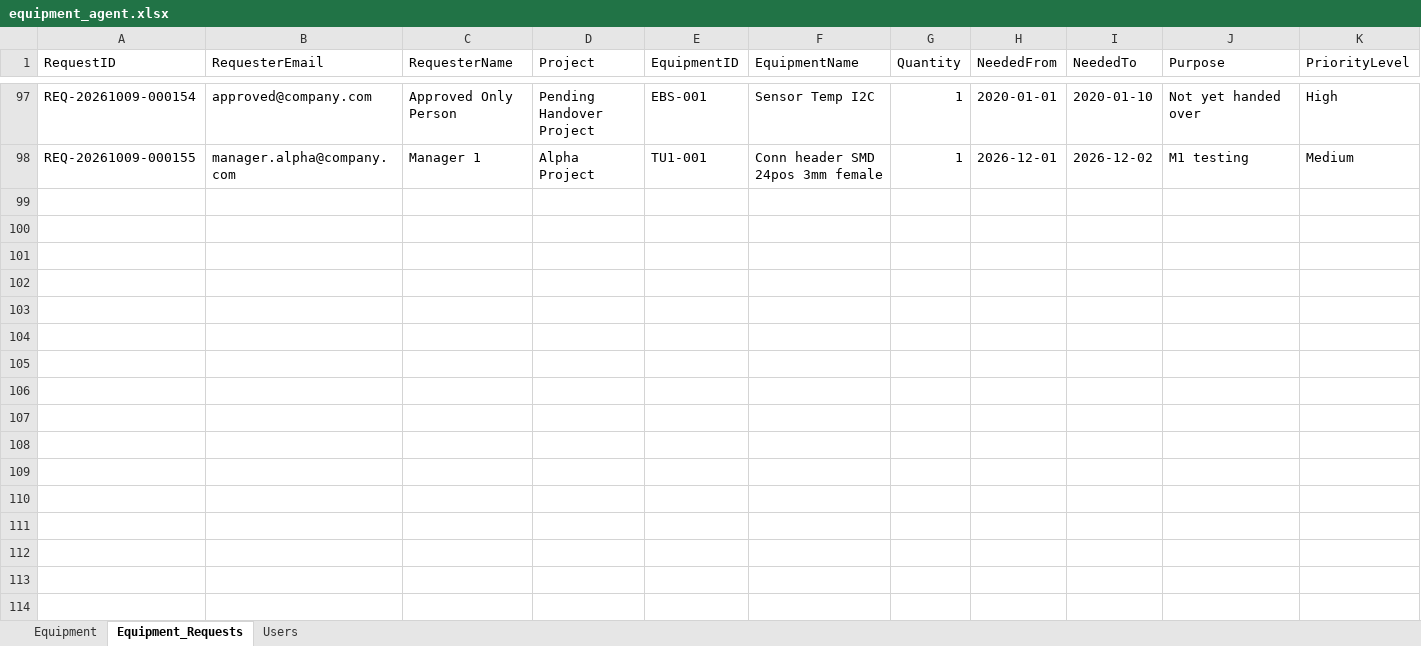
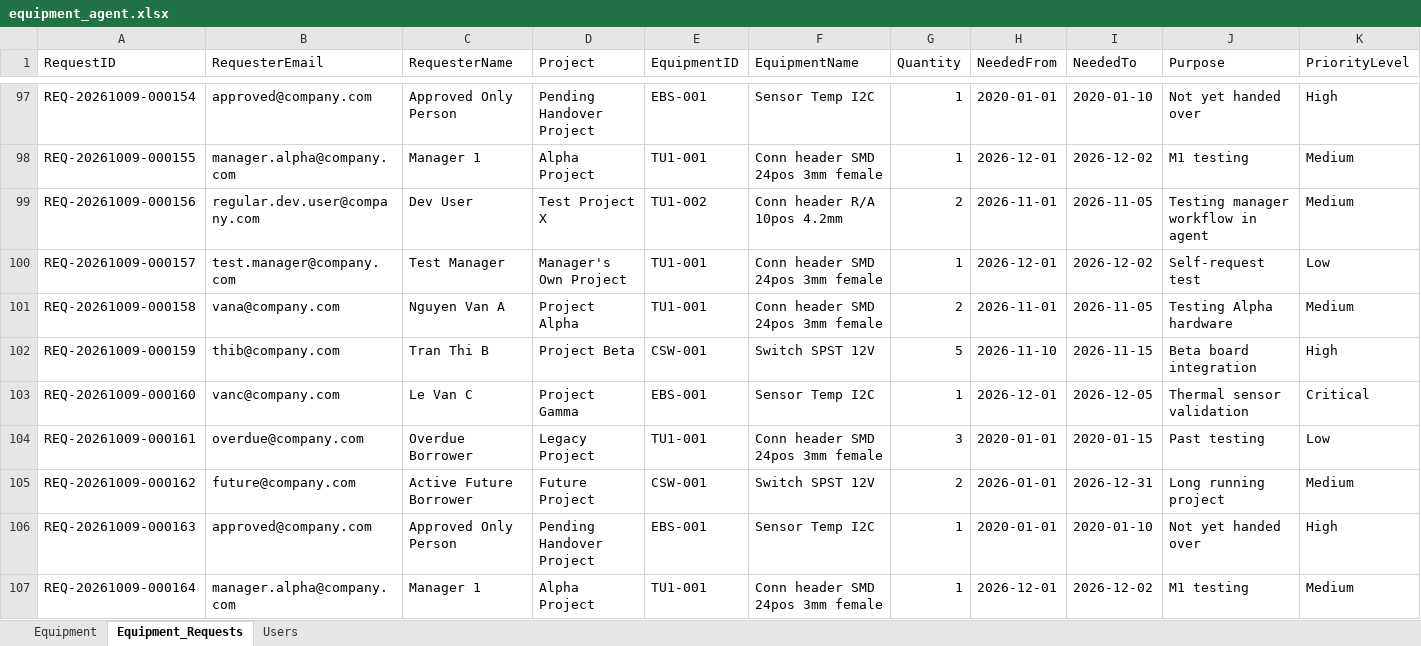
Before and after one commit to nampham265/AI-Equipment-Agent, an Excel workbook: backend/data/equipment_agent.xlsx, sheet Equipment_Requests, drawn as a sheet; only a part is shown, gaps mark what is left out; values as stored, in another font and other column widths than the file's, no borders; rows hold the shown columns only; the diff covers the shown part only; the diff names each change by its address in the sheet, - before the commit and + after, or states it on an @@ line.

Commit message:
fix(agent): integrate Gemini router without fallback, fix inventory lookup and borrow/return UX

```diff
--- a/backend/data/equipment_agent.xlsx (sheet Equipment_Requests)
+++ b/backend/data/equipment_agent.xlsx (sheet Equipment_Requests)
+row 99: REQ-20261009-000156 | regular.dev.user@company.com | Dev User | Test Project X | TU1-002 | Conn header R/A 10pos 4.2mm | 2 | 2026-11-01 | 2026-11-05 | Testing manager workflow in agent | Medium
+row 100: REQ-20261009-000157 | test.manager@company.com | Test Manager | Manager's Own Project | TU1-001 | Conn header SMD 24pos 3mm female | 1 | 2026-12-01 | 2026-12-02 | Self-request test | Low
+row 101: REQ-20261009-000158 | vana@company.com | Nguyen Van A | Project Alpha | TU1-001 | Conn header SMD 24pos 3mm female | 2 | 2026-11-01 | 2026-11-05 | Testing Alpha hardware | Medium
+row 102: REQ-20261009-000159 | thib@company.com | Tran Thi B | Project Beta | CSW-001 | Switch SPST 12V | 5 | 2026-11-10 | 2026-11-15 | Beta board integration | High
+row 103: REQ-20261009-000160 | vanc@company.com | Le Van C | Project Gamma | EBS-001 | Sensor Temp I2C | 1 | 2026-12-01 | 2026-12-05 | Thermal sensor validation | Critical
+row 104: REQ-20261009-000161 | overdue@company.com | Overdue Borrower | Legacy Project | TU1-001 | Conn header SMD 24pos 3mm female | 3 | 2020-01-01 | 2020-01-15 | Past testing | Low
+row 105: REQ-20261009-000162 | future@company.com | Active Future Borrower | Future Project | CSW-001 | Switch SPST 12V | 2 | 2026-01-01 | 2026-12-31 | Long running project | Medium
+row 106: REQ-20261009-000163 | approved@company.com | Approved Only Person | Pending Handover Project | EBS-001 | Sensor Temp I2C | 1 | 2020-01-01 | 2020-01-10 | Not yet handed over | High
+row 107: REQ-20261009-000164 | manager.alpha@company.com | Manager 1 | Alpha Project | TU1-001 | Conn header SMD 24pos 3mm female | 1 | 2026-12-01 | 2026-12-02 | M1 testing | Medium
```
Also changed, not shown: 44 added rows elsewhere in this sheet, 8 other files.
